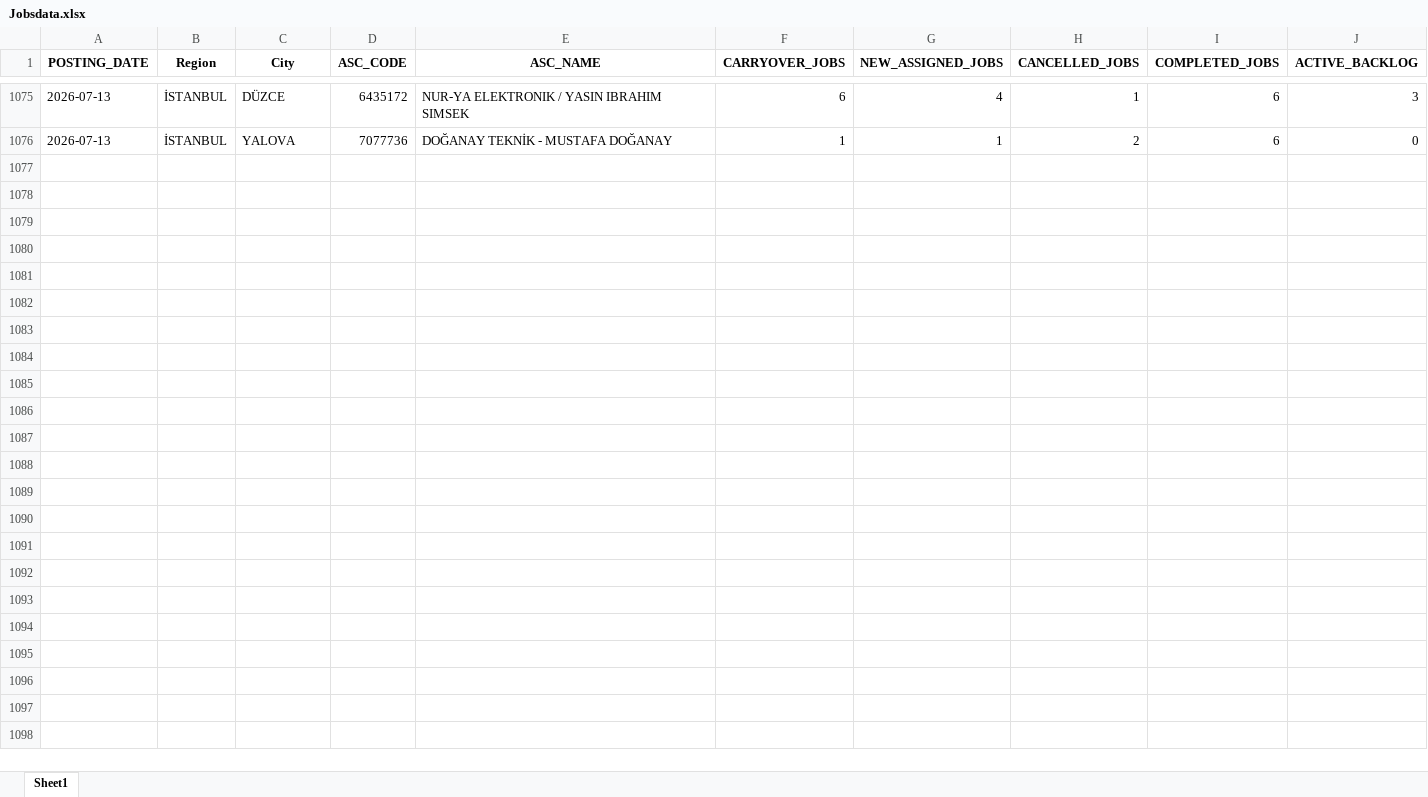
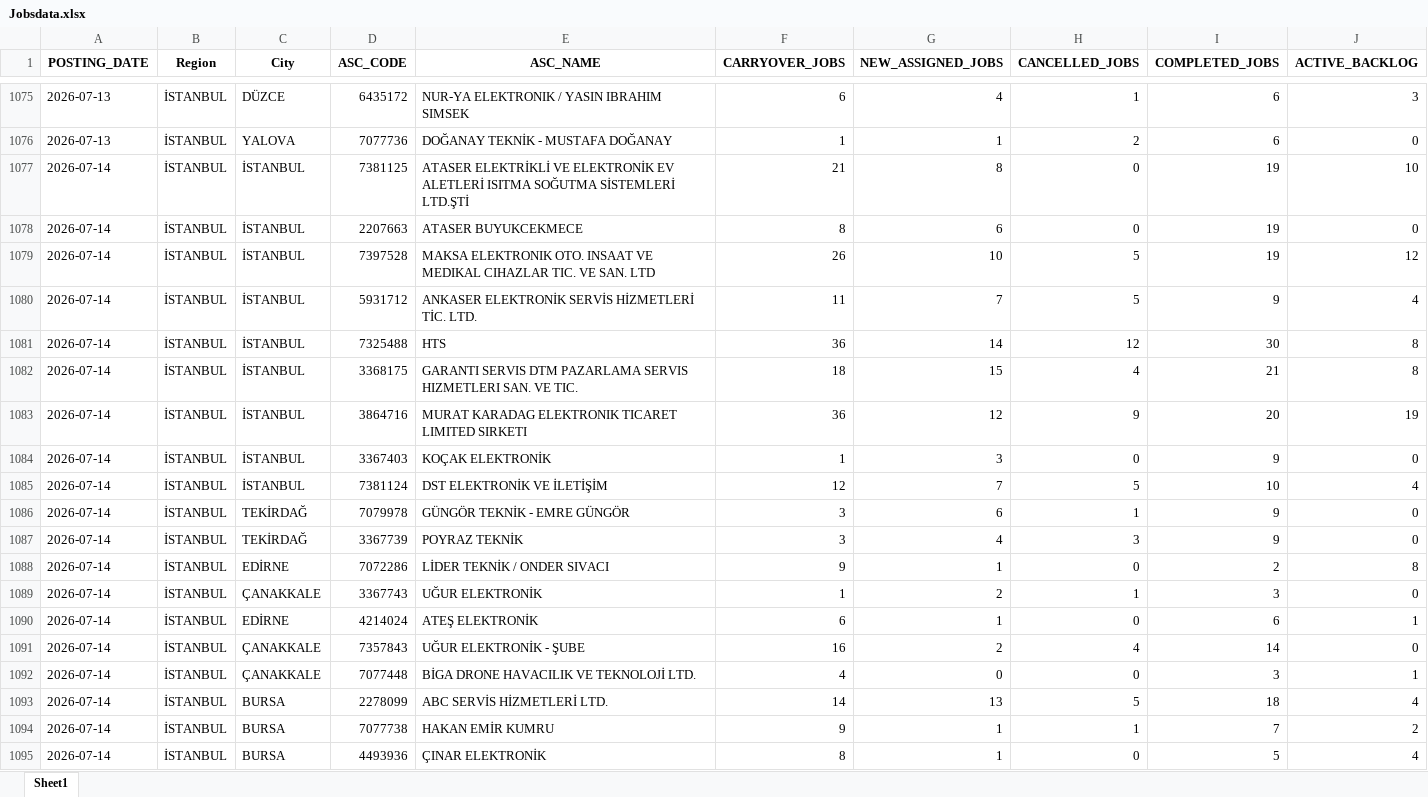
Before and after one commit to hakanakman34-creator/ac-prophet, an Excel workbook: Jobsdata.xlsx, sheet Sheet1, drawn as a sheet; only a part is shown, gaps mark what is left out; values as stored, in another font and other column widths than the file's, no borders; the diff covers the shown part only; the diff names each change by its address in the sheet, - before the commit and + after, or states it on an @@ line.

Commit message:
data 15 entry

```diff
--- a/Jobsdata.xlsx (sheet Sheet1)
+++ b/Jobsdata.xlsx (sheet Sheet1)
+row 1077: 2026-07-14 | İSTANBUL | İSTANBUL | 7381125 | ATASER ELEKTRİKLİ VE ELEKTRONİK EV ALETLERİ ISITMA SOĞUTMA SİSTEMLERİ LTD.ŞTİ | 21 | 8 | 0 | 19 | 10
+row 1078: 2026-07-14 | İSTANBUL | İSTANBUL | 2207663 | ATASER BUYUKCEKMECE | 8 | 6 | 0 | 19 | 0
+row 1079: 2026-07-14 | İSTANBUL | İSTANBUL | 7397528 | MAKSA ELEKTRONIK OTO. INSAAT VE MEDIKAL CIHAZLAR TIC. VE SAN. LTD | 26 | 10 | 5 | 19 | 12
+row 1080: 2026-07-14 | İSTANBUL | İSTANBUL | 5931712 | ANKASER ELEKTRONİK SERVİS HİZMETLERİ TİC. LTD. | 11 | 7 | 5 | 9 | 4
+row 1081: 2026-07-14 | İSTANBUL | İSTANBUL | 7325488 | HTS | 36 | 14 | 12 | 30 | 8
+row 1082: 2026-07-14 | İSTANBUL | İSTANBUL | 3368175 | GARANTI SERVIS DTM PAZARLAMA SERVIS HIZMETLERI SAN. VE TIC. | 18 | 15 | 4 | 21 | 8
+row 1083: 2026-07-14 | İSTANBUL | İSTANBUL | 3864716 | MURAT KARADAG ELEKTRONIK TICARET LIMITED SIRKETI | 36 | 12 | 9 | 20 | 19
+row 1084: 2026-07-14 | İSTANBUL | İSTANBUL | 3367403 | KOÇAK ELEKTRONİK | 1 | 3 | 0 | 9 | 0
+row 1085: 2026-07-14 | İSTANBUL | İSTANBUL | 7381124 | DST ELEKTRONİK VE İLETİŞİM | 12 | 7 | 5 | 10 | 4
+row 1086: 2026-07-14 | İSTANBUL | TEKİRDAĞ | 7079978 | GÜNGÖR TEKNİK - EMRE GÜNGÖR | 3 | 6 | 1 | 9 | 0
+row 1087: 2026-07-14 | İSTANBUL | TEKİRDAĞ | 3367739 | POYRAZ TEKNİK | 3 | 4 | 3 | 9 | 0
+row 1088: 2026-07-14 | İSTANBUL | EDİRNE | 7072286 | LİDER TEKNİK / ONDER SIVACI | 9 | 1 | 0 | 2 | 8
+row 1089: 2026-07-14 | İSTANBUL | ÇANAKKALE | 3367743 | UĞUR ELEKTRONİK | 1 | 2 | 1 | 3 | 0
+row 1090: 2026-07-14 | İSTANBUL | EDİRNE | 4214024 | ATEŞ ELEKTRONİK | 6 | 1 | 0 | 6 | 1
+row 1091: 2026-07-14 | İSTANBUL | ÇANAKKALE | 7357843 | UĞUR ELEKTRONİK - ŞUBE | 16 | 2 | 4 | 14 | 0
+row 1092: 2026-07-14 | İSTANBUL | ÇANAKKALE | 7077448 | BİGA DRONE HAVACILIK VE TEKNOLOJİ LTD. | 4 | 0 | 0 | 3 | 1
+row 1093: 2026-07-14 | İSTANBUL | BURSA | 2278099 | ABC SERVİS HİZMETLERİ LTD. | 14 | 13 | 5 | 18 | 4
+row 1094: 2026-07-14 | İSTANBUL | BURSA | 7077738 | HAKAN EMİR KUMRU | 9 | 1 | 1 | 7 | 2
+row 1095: 2026-07-14 | İSTANBUL | BURSA | 4493936 | ÇINAR ELEKTRONİK | 8 | 1 | 0 | 5 | 4
```
Also changed, not shown: 31 added rows elsewhere in this sheet, 1 other file.
